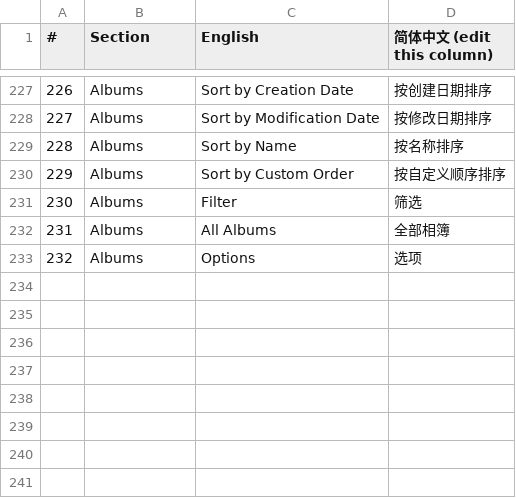
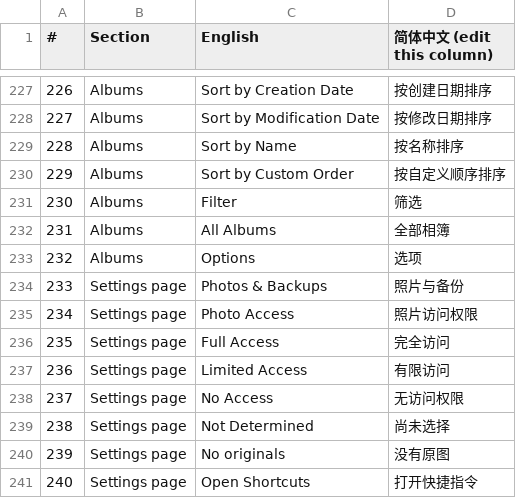
Before and after one commit to Andy-transport/Shalielie, a CSV file: swiftPort/translations.csv, drawn as a sheet; only a part is shown, gaps mark what is left out; the diff names each change by its address in the sheet, - before the commit and + after, or states it on an @@ line.

```diff
--- a/swiftPort/translations.csv
+++ b/swiftPort/translations.csv
+row 234: 233 | Settings page | Photos & Backups | 照片与备份
+row 235: 234 | Settings page | Photo Access | 照片访问权限
+row 236: 235 | Settings page | Full Access | 完全访问
+row 237: 236 | Settings page | Limited Access | 有限访问
+row 238: 237 | Settings page | No Access | 无访问权限
+row 239: 238 | Settings page | Not Determined | 尚未选择
+row 240: 239 | Settings page | No originals | 没有原图
+row 241: 240 | Settings page | Open Shortcuts | 打开快捷指令
```
Also changed, not shown: 2 other files.
